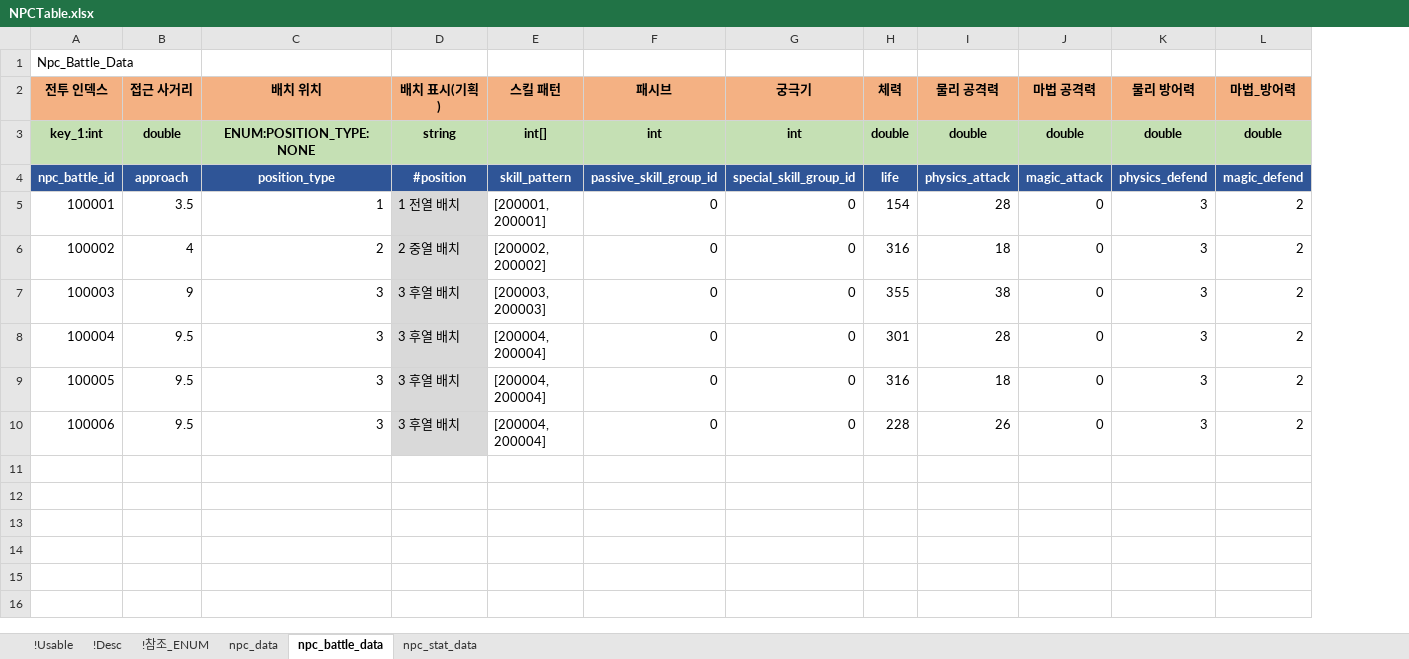
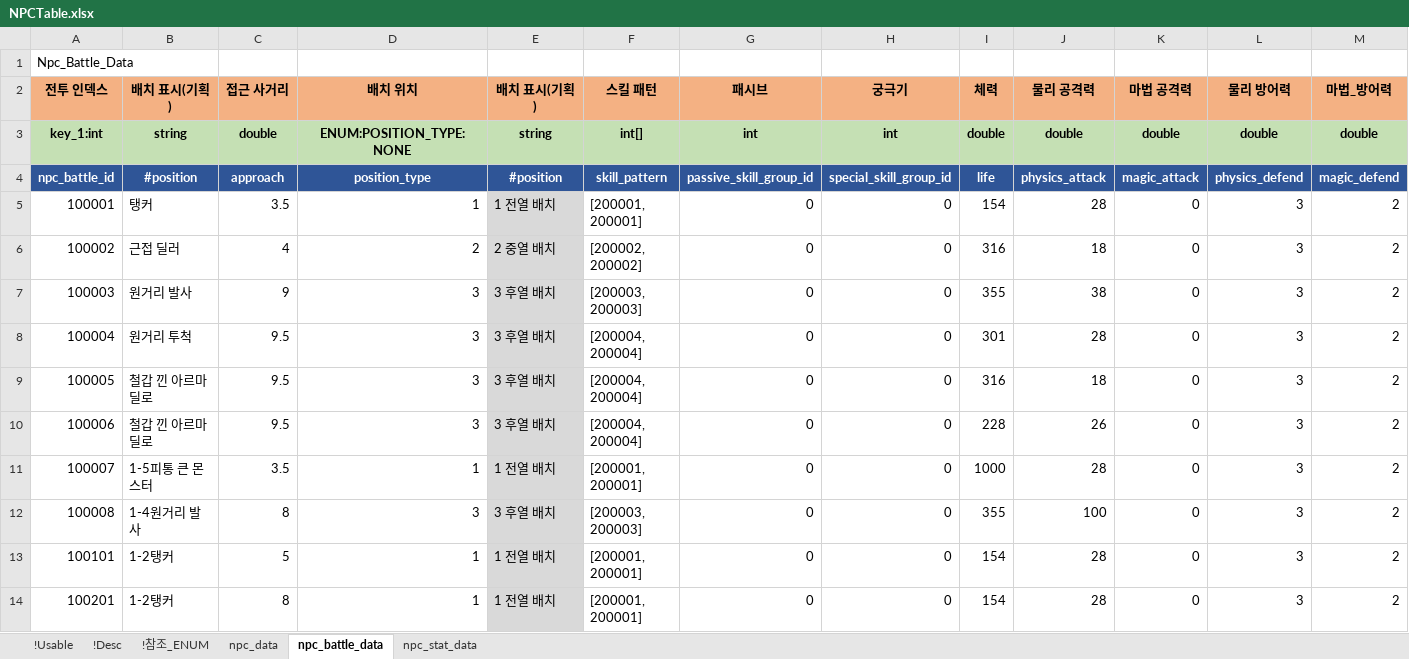
Before and after one commit to shanash/ZeroOne, an Excel workbook: Android/ExcelData/NPCTable.xlsx, sheet npc_battle_data, drawn as a sheet; only a part is shown; values as stored, in another font and other column widths than the file's, no borders; rows hold the shown columns only; the diff names each change by its address in the sheet, - before the commit and + after, or states it on an @@ line.

```diff
--- a/Android/ExcelData/NPCTable.xlsx (sheet npc_battle_data)
+++ b/Android/ExcelData/NPCTable.xlsx (sheet npc_battle_data)
+column B (배치 표시(기획)), rows 3-10: string | #position | 탱커 | 근접 딜러 | 원거리 발사 | 원거리 투척 | 철갑 낀 아르마딜로 | 철갑 낀 아르마딜로
+row 11: 100007 | 1-5피통 큰 몬스터 | 3.5 | 1 | 1 전열 배치 | [200001, 200001] | 0 | 0 | 1000 | 28 | 0 | 3 | 2
+row 12: 100008 | 1-4원거리 발사 | 8 | 3 | 3 후열 배치 | [200003, 200003] | 0 | 0 | 355 | 100 | 0 | 3 | 2
+row 13: 100101 | 1-2탱커 | 5 | 1 | 1 전열 배치 | [200001, 200001] | 0 | 0 | 154 | 28 | 0 | 3 | 2
+row 14: 100201 | 1-2탱커 | 8 | 1 | 1 전열 배치 | [200001, 200001] | 0 | 0 | 154 | 28 | 0 | 3 | 2
```
Also changed, not shown: sheet npc_data, formulas that keep their value, Android/ExcelData/StageTable.xlsx, 2 other files.
